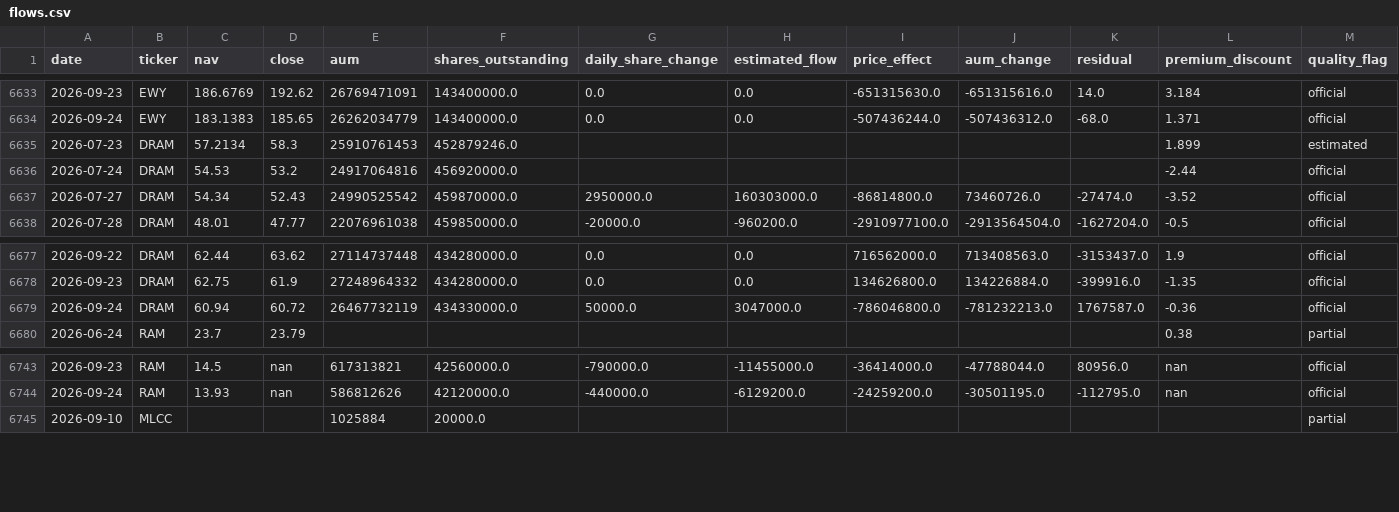
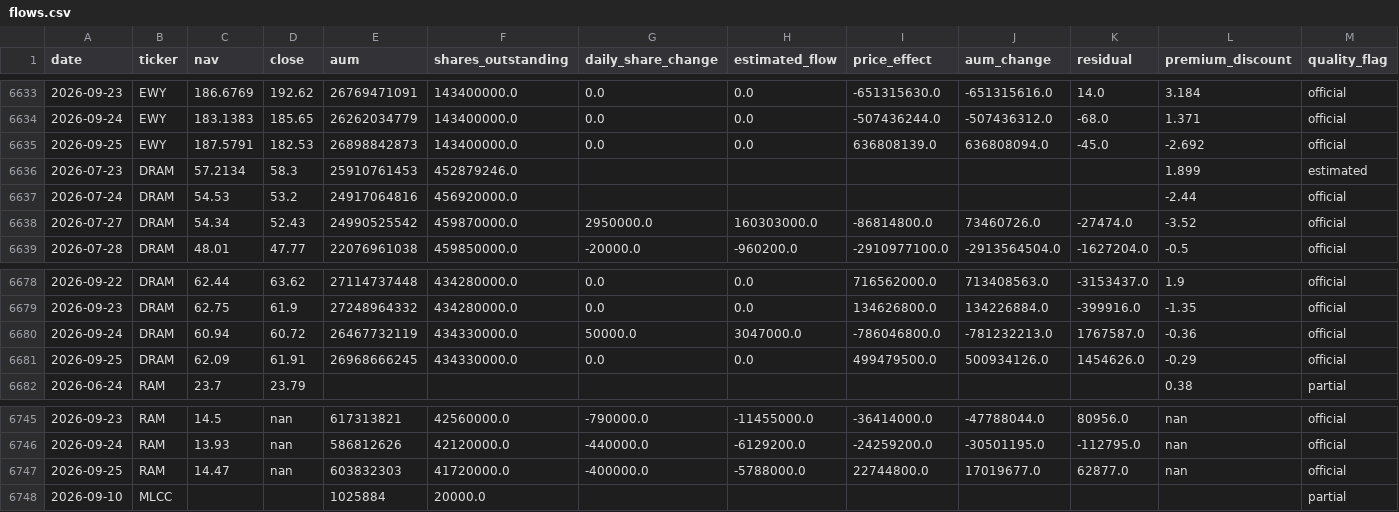
Before and after one commit to winner02-spec/ewy-dram-flow-dashboard-, a CSV file: data/flows.csv, drawn as a sheet; only a part is shown, gaps mark what is left out.

Commit message:
data: 2026-09-26

```diff
--- a/data/flows.csv
+++ b/data/flows.csv
@@ -6634,2 +6634,3 @@ date,ticker,nav,close,aum,shares_outstanding,daily_share_change,estimated_flow,p
 2026-09-24,EWY,183.1383,185.65,26262034779,143400000.0,0.0,0.0,-507436244.0,-507436312.0,-68.0,1.371,official
+2026-09-25,EWY,187.5791,182.53,26898842873,143400000.0,0.0,0.0,636808139.0,636808094.0,-45.0,-2.692,official
 2026-07-23,DRAM,57.2134,58.3,25910761453,452879246.0,,,,,,1.899,estimated
@@ -6679,2 +6680,3 @@ date,ticker,nav,close,aum,shares_outstanding,daily_share_change,estimated_flow,p
 2026-09-24,DRAM,60.94,60.72,26467732119,434330000.0,50000.0,3047000.0,-786046800.0,-781232213.0,1767587.0,-0.36,official
+2026-09-25,DRAM,62.09,61.91,26968666245,434330000.0,0.0,0.0,499479500.0,500934126.0,1454626.0,-0.29,official
 2026-06-24,RAM,23.7,23.79,,,,,,,,0.38,partial
@@ -6744,2 +6746,3 @@ date,ticker,nav,close,aum,shares_outstanding,daily_share_change,estimated_flow,p
 2026-09-24,RAM,13.93,nan,586812626,42120000.0,-440000.0,-6129200.0,-24259200.0,-30501195.0,-112795.0,nan,official
+2026-09-25,RAM,14.47,nan,603832303,41720000.0,-400000.0,-5788000.0,22744800.0,17019677.0,62877.0,nan,official
 2026-09-10,MLCC,,,1025884,20000.0,,,,,,,partial
```
Also changed, not shown: 2 other files.
